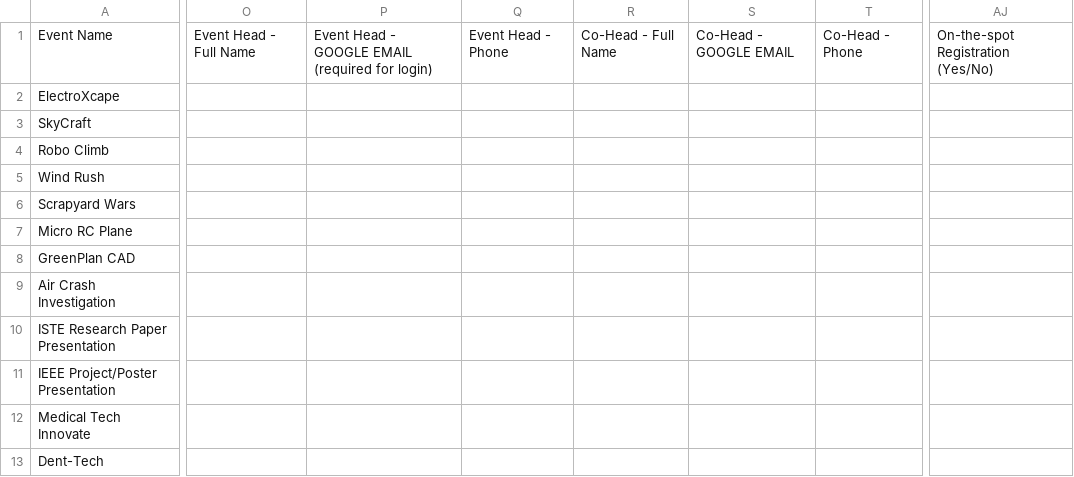
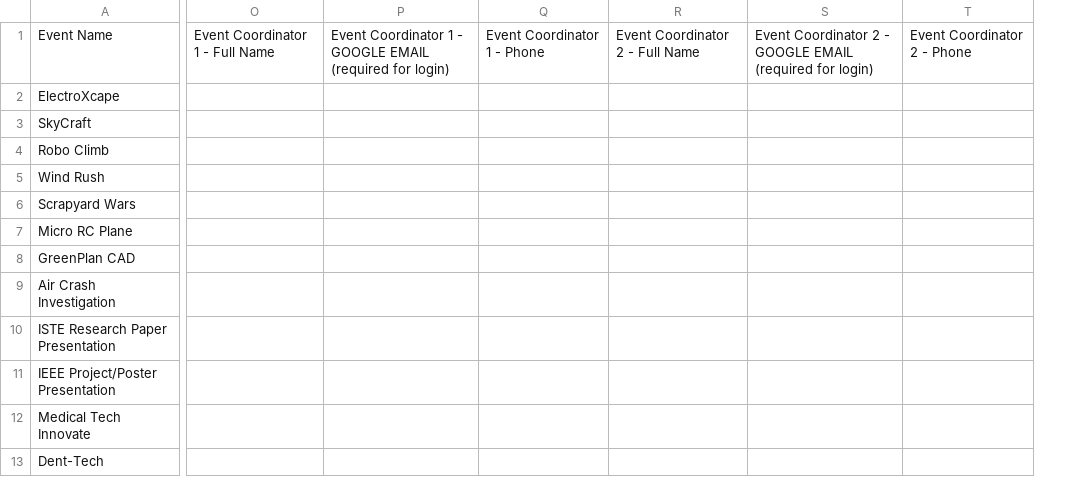
Before and after one commit to voxmastery/pravrutti-fest-web, a CSV file: docs/event-info-request.csv, drawn as a sheet; only a part is shown, gaps mark what is left out; removed rows and columns are numbered as before the commit, all else as after; the diff names each change by its address in the sheet, - before the commit and + after, or states it on an @@ line.

Commit message:
docs: rename event head/co-head to Event Coordinator 1 and 2; drop on-spot registration
Roles renamed throughout the CSV and explainer. On-the-spot registration
column removed since it is not being offered — everything goes through
the site before the deadline. CSV now 36 columns, 26 rows, validated.

```diff
--- a/docs/event-info-request.csv
+++ b/docs/event-info-request.csv
-column O, row 1: Event Head - Full Name
-column P, row 1: Event Head - GOOGLE EMAIL (required for login)
-column Q, row 1: Event Head - Phone
-column R, row 1: Co-Head - Full Name
-column S, row 1: Co-Head - GOOGLE EMAIL
-column T, row 1: Co-Head - Phone
+column O, row 1: Event Coordinator 1 - Full Name
+column P, row 1: Event Coordinator 1 - GOOGLE EMAIL (required for login)
+column Q, row 1: Event Coordinator 1 - Phone
+column R, row 1: Event Coordinator 2 - Full Name
+column S, row 1: Event Coordinator 2 - GOOGLE EMAIL (required for login)
+column T, row 1: Event Coordinator 2 - Phone
-column AJ, row 1: On-the-spot Registration (Yes/No)
```
Also changed, not shown: 1 other file.
